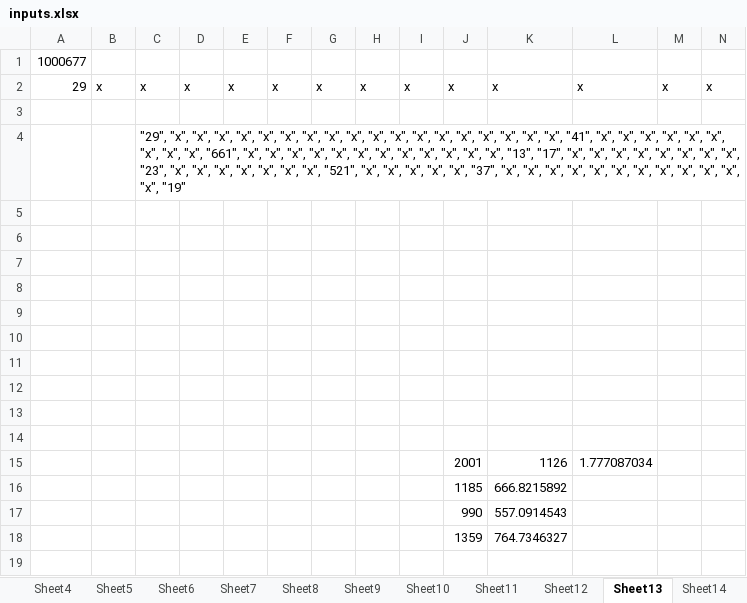
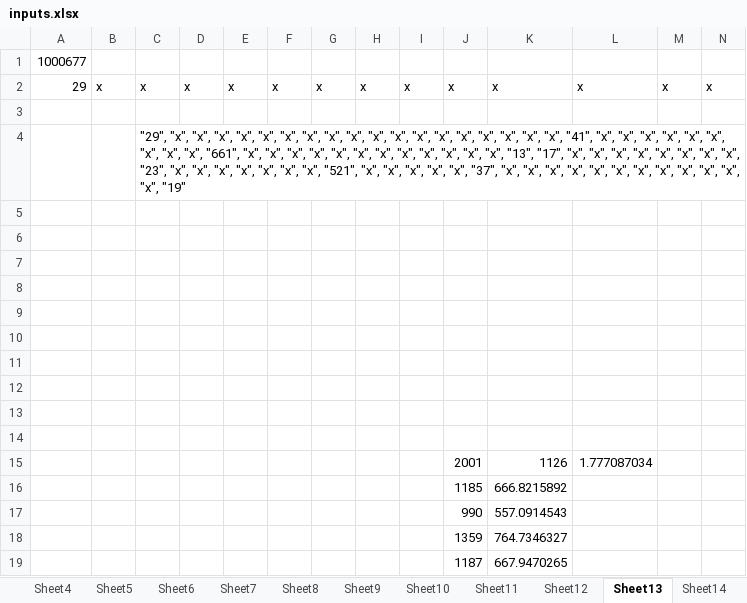
Before and after one commit to RPMXH/advent-of-code-2020, an Excel workbook: aoc/inputs.xlsx, sheet Sheet13, drawn as a sheet; only a part is shown; values as stored, in another font and other column widths than the file's, no borders; rows hold the shown columns only; the diff names each change by its address in the sheet, - before the commit and + after, or states it on an @@ line.

```diff
--- a/aoc/inputs.xlsx (sheet Sheet13)
+++ b/aoc/inputs.xlsx (sheet Sheet13)
+row 19:  |  |  |  |  |  |  |  |  | 1187 | 667.9470265
```
Also changed, not shown: other sheet tabs, 4 other files.
